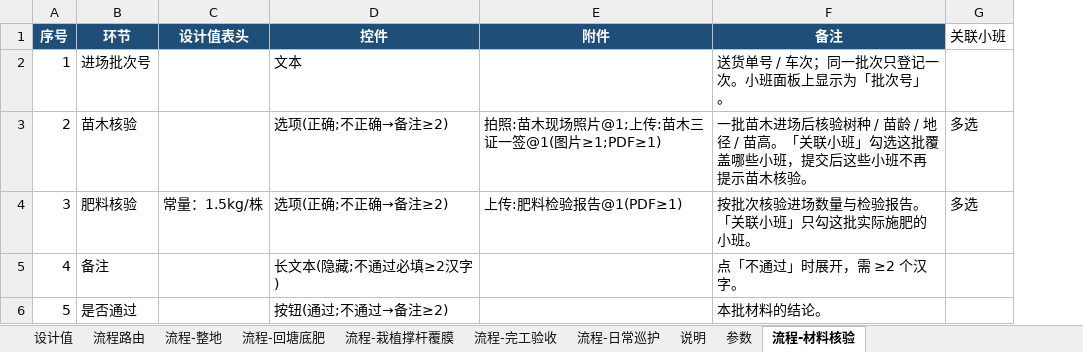
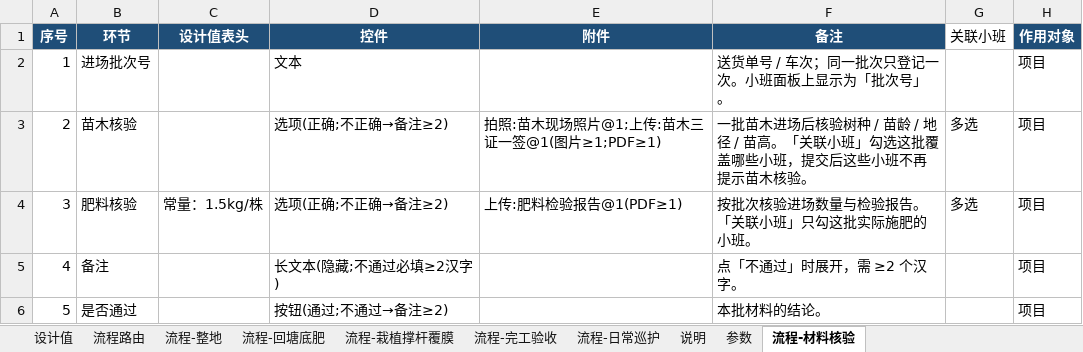
Before and after one commit to sux789/hqz-supervision, an Excel workbook: data/tpl-人工造林-验收流程模板.xlsx, sheet 流程-材料核验, drawn as a sheet; values as stored, in another font and other column widths than the file's, no borders; the diff names each change by its address in the sheet, - before the commit and + after, or states it on an @@ line.

Commit message:
v0.53 项目级改由环节表声明（材料核验）
- 环节表新增「作用对象」列（小班/项目）：写「项目」的环节即按批次登记，整条流程为项目级
- 删掉参数页「材料核验流程」key —— 配置回到环节里，写环节时顺手声明
- 只服务最新模板，不再为旧模板留兼容（缺列补空/参数留空不启用等分支不再新增）
- 支持多条项目级流程（苗木核验、肥料核验可各一条）：面板出流程下拉，小班状态行带流程名前缀
- 混用（同表既有小班又有项目）与小班级流程写关联小班 → 解析期报错带表名行号
- 模板：删参数行、6 张流程表统一 8 列、材料核验表全「项目」、说明页改 5 处 + 新增第十节材料核验
- 体检：序号 0 不再算重复；关联小班多选不要求写死选项；项目级流程无关联小班 → FATAL
- 测试：M2/M2b 改按环节声明断言，回归 468 全绿、七门 PASS、check_flow_tpl 0 FATAL 0 WARN
- 静态资源 ?v=0.53.0

Refs: doc/053

```diff
--- a/data/tpl-人工造林-验收流程模板.xlsx (sheet 流程-材料核验)
+++ b/data/tpl-人工造林-验收流程模板.xlsx (sheet 流程-材料核验)
+column H (作用对象), rows 2-6: all 项目
```
Also changed, not shown: sheet 说明, sheet 流程-日常巡护, sheet 流程-回塘底肥, sheet 流程-整地, sheet 流程-栽植撑杆覆膜, sheet 流程-完工验收, 2 more sheets, data/人工造林-无附件-蔡师版本.xlsx, 13 other files.
